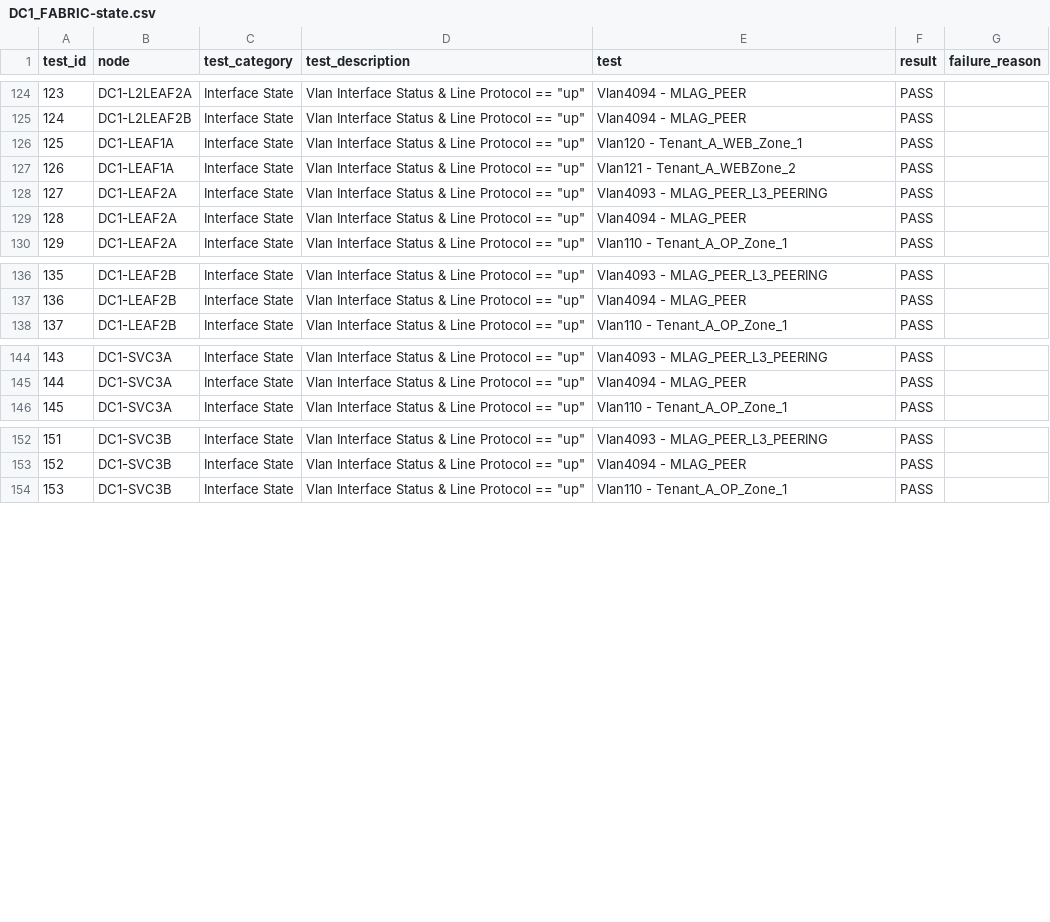
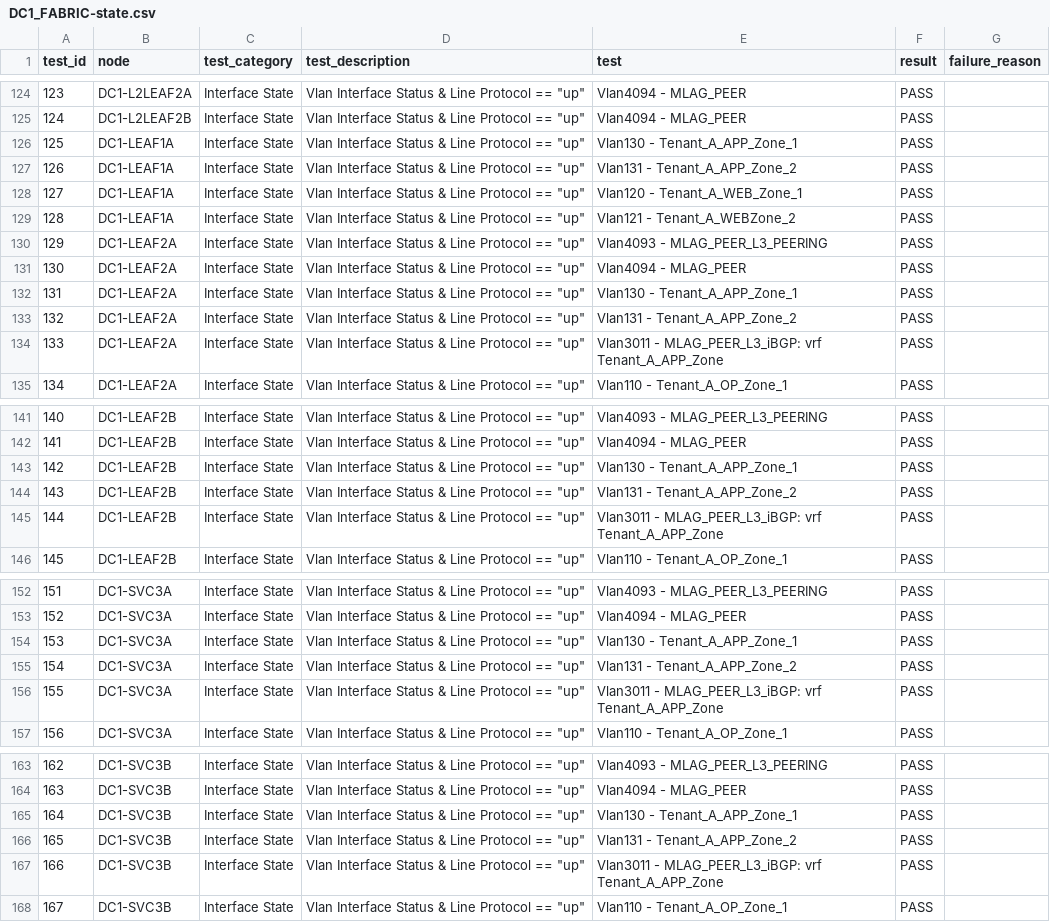
Before and after one commit to arista-netdevops-community/ipspace-webinar-september15-2020, a CSV file: inventories/DC1/reports/DC1_FABRIC-state.csv, drawn as a sheet; only a part is shown, gaps mark what is left out; addresses are those after the commit; the diff names each change by its address in the sheet, - before the commit and + after, or states it on an @@ line.

```diff
--- a/inventories/DC1/reports/DC1_FABRIC-state.csv
+++ b/inventories/DC1/reports/DC1_FABRIC-state.csv
+row 126: 125 | DC1-LEAF1A | Interface State | Vlan Interface Status & Line Protocol == "up" | Vlan130 - Tenant_A_APP_Zone_1 | PASS
+row 127: 126 | DC1-LEAF1A | Interface State | Vlan Interface Status & Line Protocol == "up" | Vlan131 - Tenant_A_APP_Zone_2 | PASS
@@ column A (test_id) renumbered from row 128 down @@
+row 132: 131 | DC1-LEAF2A | Interface State | Vlan Interface Status & Line Protocol == "up" | Vlan130 - Tenant_A_APP_Zone_1 | PASS
+row 133: 132 | DC1-LEAF2A | Interface State | Vlan Interface Status & Line Protocol == "up" | Vlan131 - Tenant_A_APP_Zone_2 | PASS
+row 134: 133 | DC1-LEAF2A | Interface State | Vlan Interface Status & Line Protocol == "up" | Vlan3011 - MLAG_PEER_L3_iBGP: vrf Tenant_A_APP_Zone | PASS
+row 143: 142 | DC1-LEAF2B | Interface State | Vlan Interface Status & Line Protocol == "up" | Vlan130 - Tenant_A_APP_Zone_1 | PASS
+row 144: 143 | DC1-LEAF2B | Interface State | Vlan Interface Status & Line Protocol == "up" | Vlan131 - Tenant_A_APP_Zone_2 | PASS
+row 145: 144 | DC1-LEAF2B | Interface State | Vlan Interface Status & Line Protocol == "up" | Vlan3011 - MLAG_PEER_L3_iBGP: vrf Tenant_A_APP_Zone | PASS
+row 154: 153 | DC1-SVC3A | Interface State | Vlan Interface Status & Line Protocol == "up" | Vlan130 - Tenant_A_APP_Zone_1 | PASS
+row 155: 154 | DC1-SVC3A | Interface State | Vlan Interface Status & Line Protocol == "up" | Vlan131 - Tenant_A_APP_Zone_2 | PASS
+row 156: 155 | DC1-SVC3A | Interface State | Vlan Interface Status & Line Protocol == "up" | Vlan3011 - MLAG_PEER_L3_iBGP: vrf Tenant_A_APP_Zone | PASS
+row 165: 164 | DC1-SVC3B | Interface State | Vlan Interface Status & Line Protocol == "up" | Vlan130 - Tenant_A_APP_Zone_1 | PASS
+row 166: 165 | DC1-SVC3B | Interface State | Vlan Interface Status & Line Protocol == "up" | Vlan131 - Tenant_A_APP_Zone_2 | PASS
+row 167: 166 | DC1-SVC3B | Interface State | Vlan Interface Status & Line Protocol == "up" | Vlan3011 - MLAG_PEER_L3_iBGP: vrf Tenant_A_APP_Zone | PASS
```
Also changed, not shown: 27 other files.
